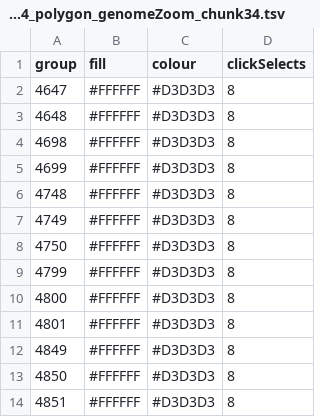
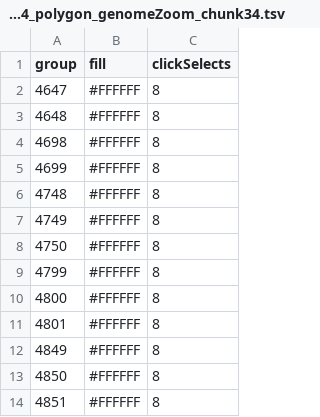
Before and after one commit to eoojj/viz_hicream_simu_diff_chr1_500000, a TSV file: geom4_polygon_genomeZoom_chunk34.tsv, drawn as a sheet; only a part is shown; the diff names each change by its address in the sheet, - before the commit and + after, or states it on an @@ line.

```diff
--- a/geom4_polygon_genomeZoom_chunk34.tsv
+++ b/geom4_polygon_genomeZoom_chunk34.tsv
-column C (colour), rows 2-14: all #D3D3D3
```
Also changed, not shown: geom4_polygon_genomeZoom_chunk31.tsv, geom4_polygon_genomeZoom_chunk32.tsv, 33 other files.
